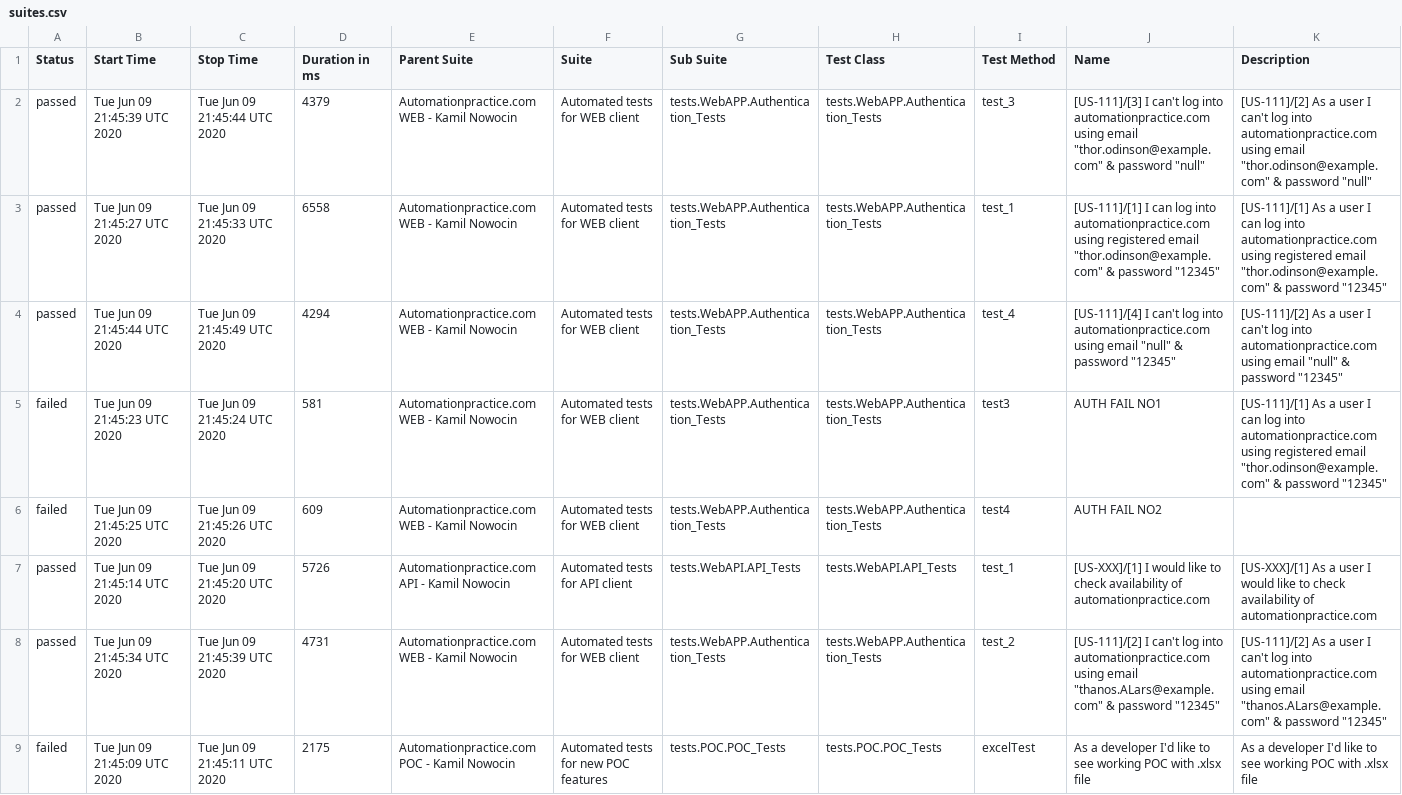
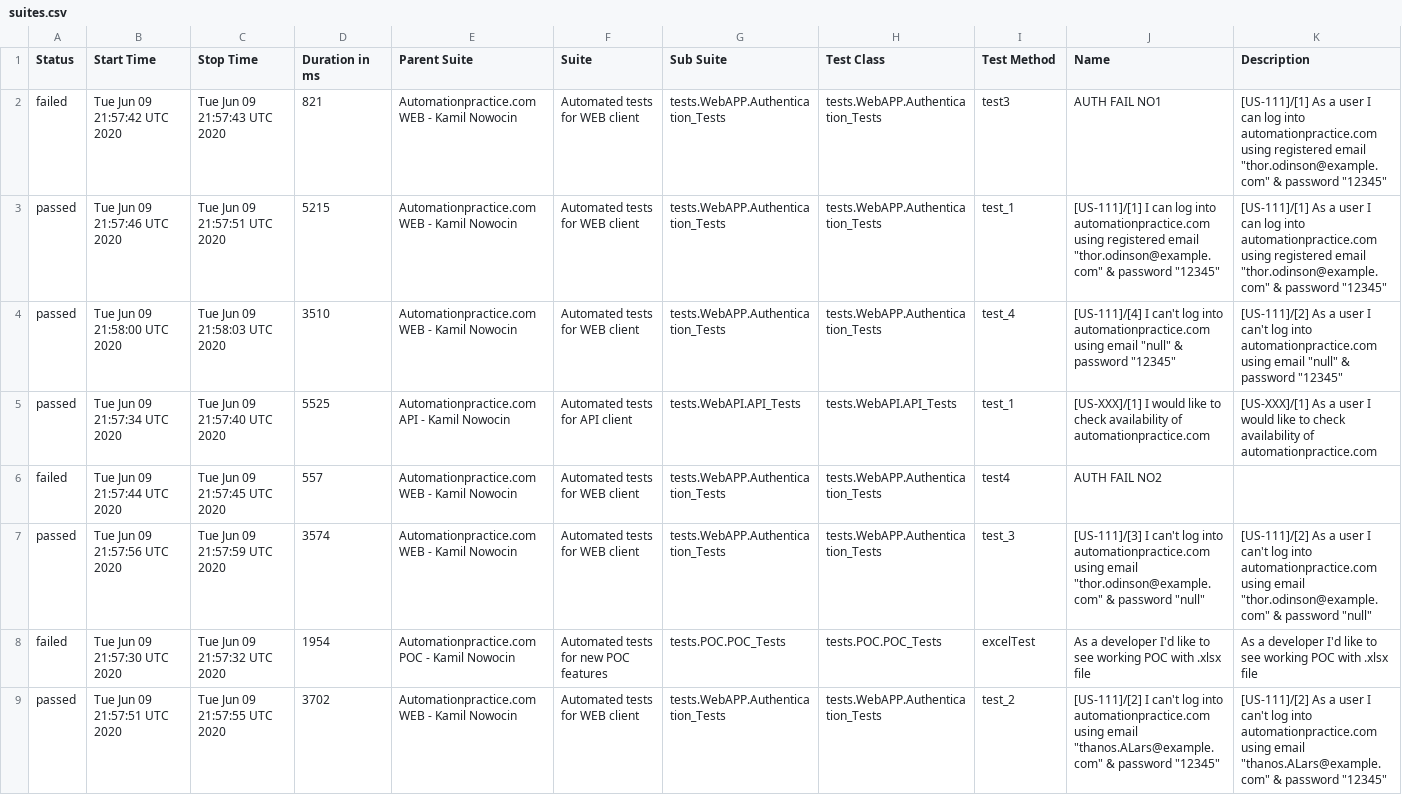
Before and after one commit to kamil-nowocin/Test_Automation-automationpractice, a CSV file: data/suites.csv, drawn as a sheet; removed rows and columns are numbered as before the commit, all else as after; the diff names each change by its address in the sheet, - before the commit and + after, or states it on an @@ line.

```diff
--- a/data/suites.csv
+++ b/data/suites.csv
-A2 (Status): passed
+A2 (Status): failed
-B2 (Start Time): Tue Jun 09 21:45:39 UTC 2020
+B2 (Start Time): Tue Jun 09 21:57:42 UTC 2020
-C2 (Stop Time): Tue Jun 09 21:45:44 UTC 2020
+C2 (Stop Time): Tue Jun 09 21:57:43 UTC 2020
-D2 (Duration in ms): 4379
+D2 (Duration in ms): 821
-I2 (Test Method): test_3
+I2 (Test Method): test3
-J2 (Name): [US-111]/[3] I can't log into automationpractice.com using email "thor.odinson@example.com" & password "null"
+J2 (Name): AUTH FAIL NO1
-K2 (Description): [US-111]/[2] As a user I can't log into automationpractice.com using email "thor.odinson@example.com" & password "null"
+K2 (Description): [US-111]/[1] As a user I can log into automationpractice.com using registered email "thor.odinson@example.com" & password "12345"
-B3 (Start Time): Tue Jun 09 21:45:27 UTC 2020
+B3 (Start Time): Tue Jun 09 21:57:46 UTC 2020
-C3 (Stop Time): Tue Jun 09 21:45:33 UTC 2020
+C3 (Stop Time): Tue Jun 09 21:57:51 UTC 2020
-D3 (Duration in ms): 6558
+D3 (Duration in ms): 5215
-B4 (Start Time): Tue Jun 09 21:45:44 UTC 2020
+B4 (Start Time): Tue Jun 09 21:58:00 UTC 2020
-C4 (Stop Time): Tue Jun 09 21:45:49 UTC 2020
+C4 (Stop Time): Tue Jun 09 21:58:03 UTC 2020
-D4 (Duration in ms): 4294
+D4 (Duration in ms): 3510
-row 5: failed | Tue Jun 09 21:45:23 UTC 2020 | Tue Jun 09 21:45:24 UTC 2020 | 581 | Automationpractice.com WEB - Kamil Nowocin | Automated tests for WEB client | tests.WebAPP.Authentication_Tests | tests.WebAPP.Authentication_Tests | test3 | AUTH FAIL NO1 | [US-111]/[1] As a user I can log into automationpractice.com using registered email "thor.odinson@example.com" & password "12345"
-row 6: failed | Tue Jun 09 21:45:25 UTC 2020 | Tue Jun 09 21:45:26 UTC 2020 | 609 | Automationpractice.com WEB - Kamil Nowocin | Automated tests for WEB client | tests.WebAPP.Authentication_Tests | tests.WebAPP.Authentication_Tests | test4 | AUTH FAIL NO2
-B5 (Start Time): Tue Jun 09 21:45:14 UTC 2020
+B5 (Start Time): Tue Jun 09 21:57:34 UTC 2020
-C5 (Stop Time): Tue Jun 09 21:45:20 UTC 2020
+C5 (Stop Time): Tue Jun 09 21:57:40 UTC 2020
-D5 (Duration in ms): 5726
+D5 (Duration in ms): 5525
+row 6: failed | Tue Jun 09 21:57:44 UTC 2020 | Tue Jun 09 21:57:45 UTC 2020 | 557 | Automationpractice.com WEB - Kamil Nowocin | Automated tests for WEB client | tests.WebAPP.Authentication_Tests | tests.WebAPP.Authentication_Tests | test4 | AUTH FAIL NO2
-B7 (Start Time): Tue Jun 09 21:45:34 UTC 2020
+B7 (Start Time): Tue Jun 09 21:57:56 UTC 2020
-C7 (Stop Time): Tue Jun 09 21:45:39 UTC 2020
+C7 (Stop Time): Tue Jun 09 21:57:59 UTC 2020
-D7 (Duration in ms): 4731
+D7 (Duration in ms): 3574
-I7 (Test Method): test_2
+I7 (Test Method): test_3
-J7 (Name): [US-111]/[2] I can't log into automationpractice.com using email "thanos.ALars@example.com" & password "12345"
+J7 (Name): [US-111]/[3] I can't log into automationpractice.com using email "thor.odinson@example.com" & password "null"
-K7 (Description): …using email "thanos.ALars@example.com" & password "12345"
+K7 (Description): …using email "thor.odinson@example.com" & password "null"
-B8 (Start Time): Tue Jun 09 21:45:09 UTC 2020
+B8 (Start Time): Tue Jun 09 21:57:30 UTC 2020
-C8 (Stop Time): Tue Jun 09 21:45:11 UTC 2020
+C8 (Stop Time): Tue Jun 09 21:57:32 UTC 2020
-D8 (Duration in ms): 2175
+D8 (Duration in ms): 1954
+row 9: passed | Tue Jun 09 21:57:51 UTC 2020 | Tue Jun 09 21:57:55 UTC 2020 | 3702 | Automationpractice.com WEB - Kamil Nowocin | Automated tests for WEB client | tests.WebAPP.Authentication_Tests | tests.WebAPP.Authentication_Tests | test_2 | [US-111]/[2] I can't log into automationpractice.com using email "thanos.ALars@example.com" & password "12345" | [US-111]/[2] As a user I can't log into automationpractice.com using email "thanos.ALars@example.com" & password "12345"
```
Also changed, not shown: data/behaviors.csv, 39 other files.
